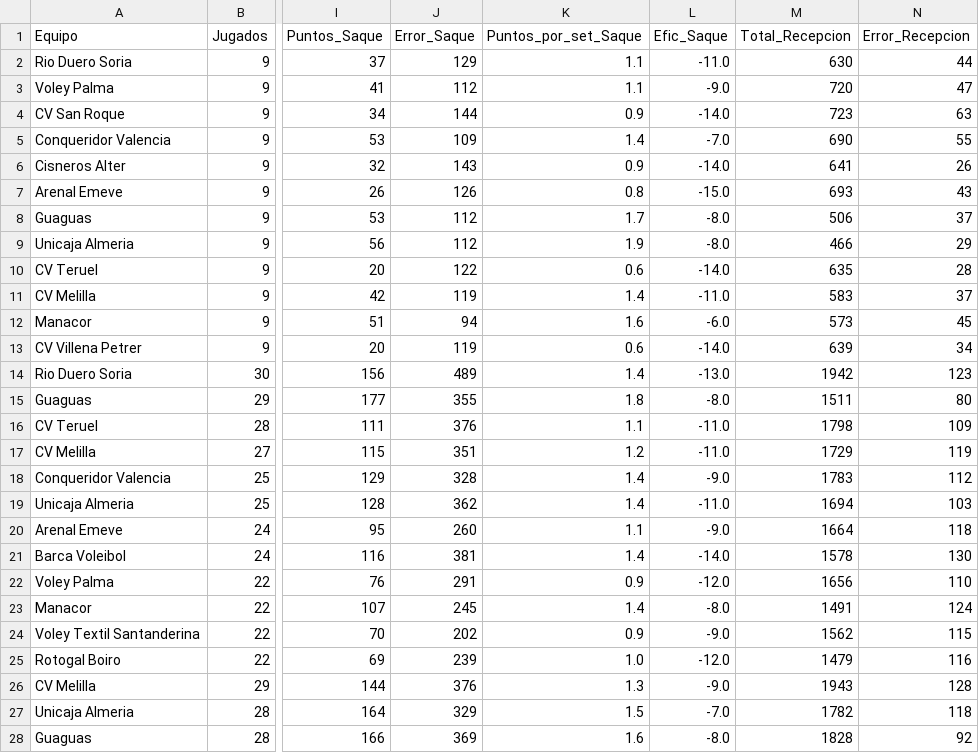
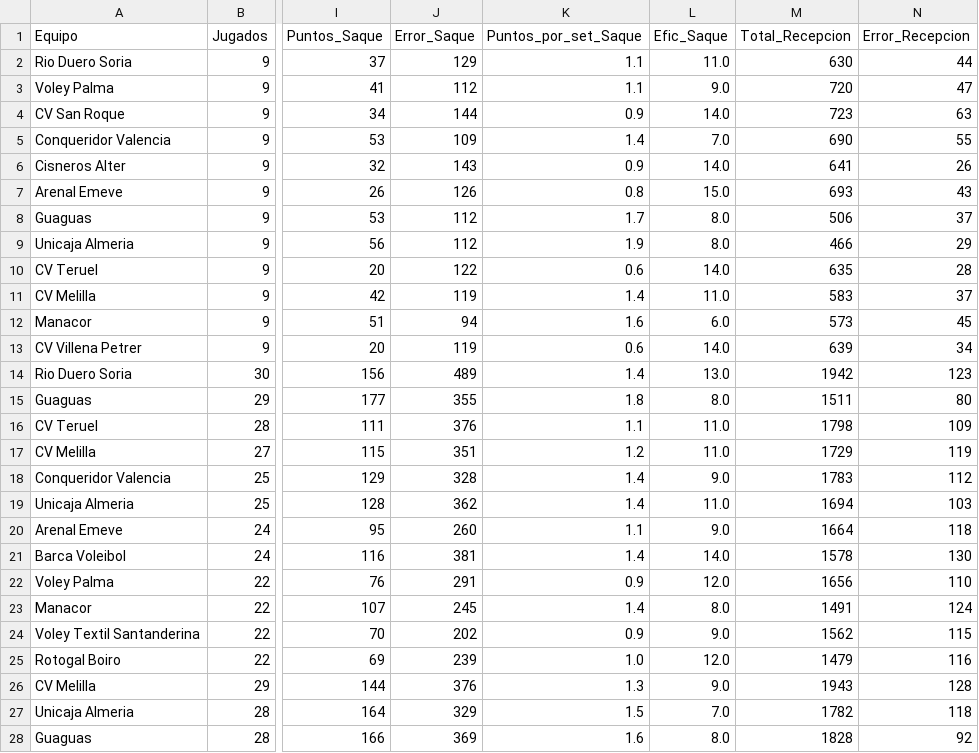
Before and after one commit to AlejandroCasna/Proyecto_final, a CSV file: posgresSQL/data/estadistica.csv, drawn as a sheet; only a part is shown, gaps mark what is left out; the diff covers the shown part only; the diff names each change by its address in the sheet, - before the commit and + after, or states it on an @@ line.

```diff
--- a/posgresSQL/data/estadistica.csv
+++ b/posgresSQL/data/estadistica.csv
-L2 (Efic_Saque): -11.0
+L2 (Efic_Saque): 11.0
-L3 (Efic_Saque): -9.0
+L3 (Efic_Saque): 9.0
-L4 (Efic_Saque): -14.0
+L4 (Efic_Saque): 14.0
-L5 (Efic_Saque): -7.0
+L5 (Efic_Saque): 7.0
-L6 (Efic_Saque): -14.0
+L6 (Efic_Saque): 14.0
-L7 (Efic_Saque): -15.0
+L7 (Efic_Saque): 15.0
-L8:L9 (Efic_Saque): -8.0
+L8:L9 (Efic_Saque): 8.0
-L10 (Efic_Saque): -14.0
+L10 (Efic_Saque): 14.0
-L11 (Efic_Saque): -11.0
+L11 (Efic_Saque): 11.0
-L12 (Efic_Saque): -6.0
+L12 (Efic_Saque): 6.0
-L13 (Efic_Saque): -14.0
+L13 (Efic_Saque): 14.0
-L14 (Efic_Saque): -13.0
+L14 (Efic_Saque): 13.0
-L15 (Efic_Saque): -8.0
+L15 (Efic_Saque): 8.0
-L16:L17 (Efic_Saque): -11.0
+L16:L17 (Efic_Saque): 11.0
-L18 (Efic_Saque): -9.0
+L18 (Efic_Saque): 9.0
-L19 (Efic_Saque): -11.0
+L19 (Efic_Saque): 11.0
-L20 (Efic_Saque): -9.0
+L20 (Efic_Saque): 9.0
-L21 (Efic_Saque): -14.0
+L21 (Efic_Saque): 14.0
-L22 (Efic_Saque): -12.0
+L22 (Efic_Saque): 12.0
-L23 (Efic_Saque): -8.0
+L23 (Efic_Saque): 8.0
-L24 (Efic_Saque): -9.0
+L24 (Efic_Saque): 9.0
-L25 (Efic_Saque): -12.0
+L25 (Efic_Saque): 12.0
-L26 (Efic_Saque): -9.0
+L26 (Efic_Saque): 9.0
-L27 (Efic_Saque): -7.0
+L27 (Efic_Saque): 7.0
-L28 (Efic_Saque): -8.0
+L28 (Efic_Saque): 8.0
```
Also changed, not shown: 31 edited cells elsewhere in this file, 4 other files.
